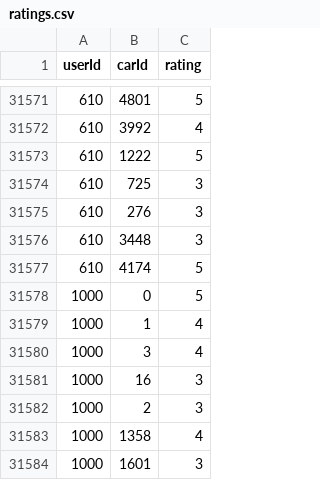
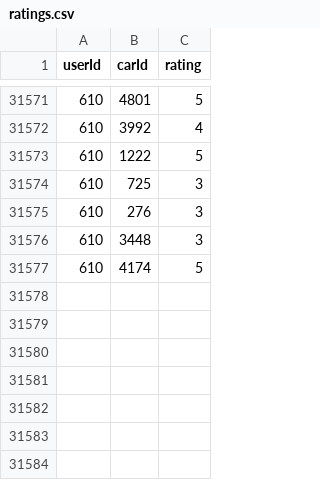
Before and after one commit to blackchapel/car-recommendation-system, a CSV file: backend/data/ratings.csv, drawn as a sheet; only a part is shown, gaps mark what is left out; the diff names each change by its address in the sheet, - before the commit and + after, or states it on an @@ line.

Commit message:
reverted ratings.csv

```diff
--- a/backend/data/ratings.csv
+++ b/backend/data/ratings.csv
-row 31578: 1000 | 0 | 5
-row 31579: 1000 | 1 | 4
-row 31580: 1000 | 3 | 4
-row 31581: 1000 | 16 | 3
-row 31582: 1000 | 2 | 3
-row 31583: 1000 | 1358 | 4
-row 31584: 1000 | 1601 | 3
```
Also changed, not shown: 1 other file.
